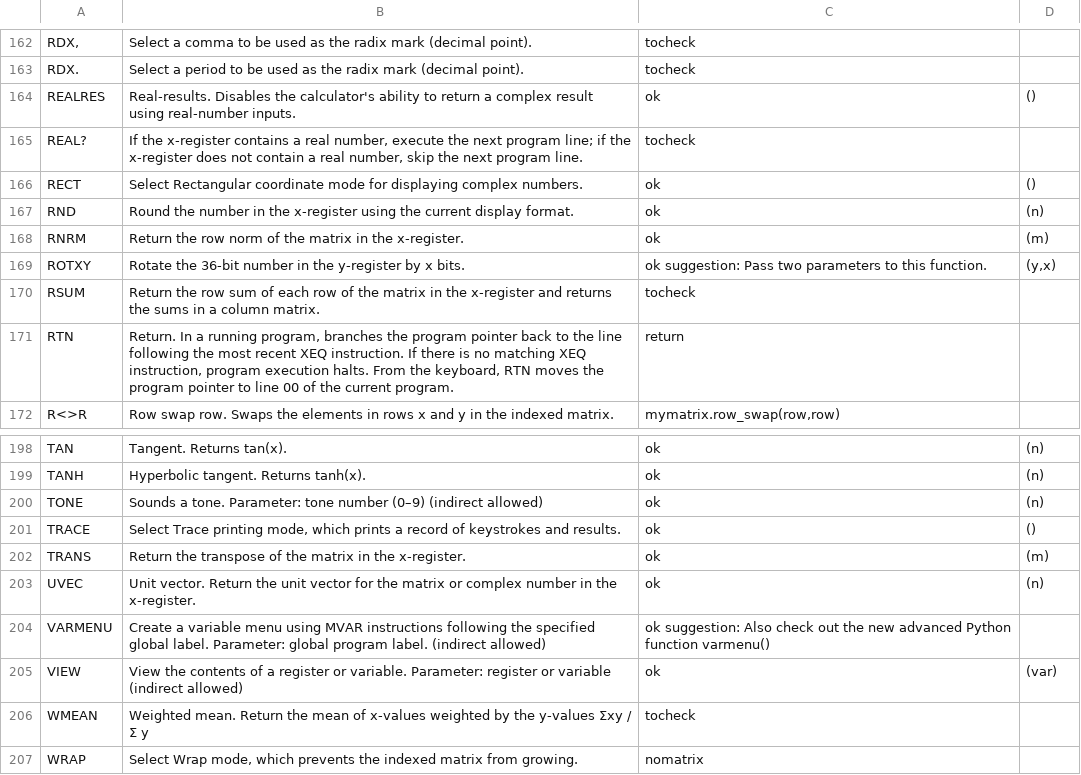
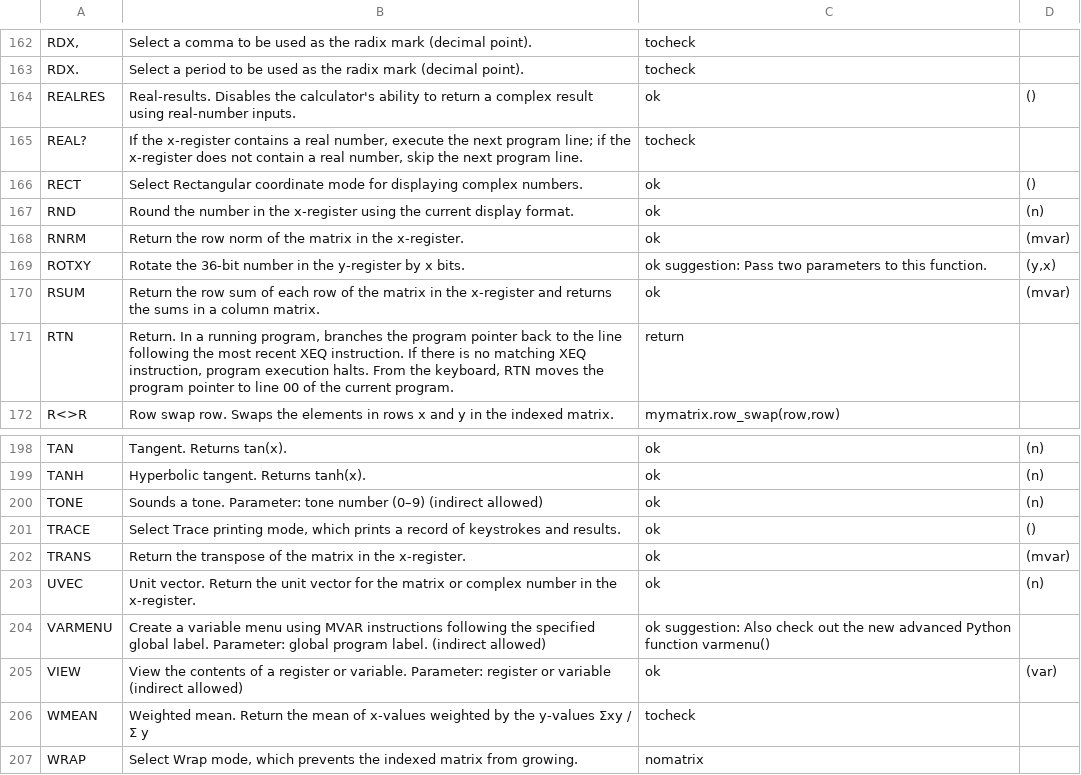
Before and after one commit to abulka/pyrpn, a CSV file: cmd_list.csv, drawn as a sheet; only a part is shown, gaps mark what is left out.

```diff
--- a/cmd_list.csv
+++ b/cmd_list.csv
@@ -167,5 +167,5 @@ RECT,Select Rectangular coordinate mode for displaying complex numbers.,ok,()
 RND,Round the number in the x-register using the current display format.,ok,(n)
-RNRM,Return the row norm of the matrix in the x-register.,ok,(m)
+RNRM,Return the row norm of the matrix in the x-register.,ok,(mvar)
 ROTXY,Rotate the 36-bit number in the y-register by x bits.,ok suggestion: Pass two parameters to this function.,"(y,x)"
-RSUM,Return the row sum of each row of the matrix in the x-register and returns the sums in a column matrix.,tocheck,
+RSUM,Return the row sum of each row of the matrix in the x-register and returns the sums in a column matrix.,ok,(mvar)
 RTN,"Return. In a running program, branches the program pointer back to the line following the most recent XEQ instruction. If there is no matching XEQ instruction, program execution halts. From the keyboard, RTN moves the program pointer to line 00 of the current program.",return,
@@ -201,3 +201,3 @@ TONE,Sounds a tone. Parameter: tone number (0–9) (indirect allowed),ok,(n)
 TRACE,"Select Trace printing mode, which prints a record of keystrokes and results.",ok,()
-TRANS,Return the transpose of the matrix in the x-register.,ok,(m)
+TRANS,Return the transpose of the matrix in the x-register.,ok,(mvar)
 UVEC,Unit vector. Return the unit vector for the matrix or complex number in the x-register.,ok,(n)
```
Also changed, not shown: 2 other files.
